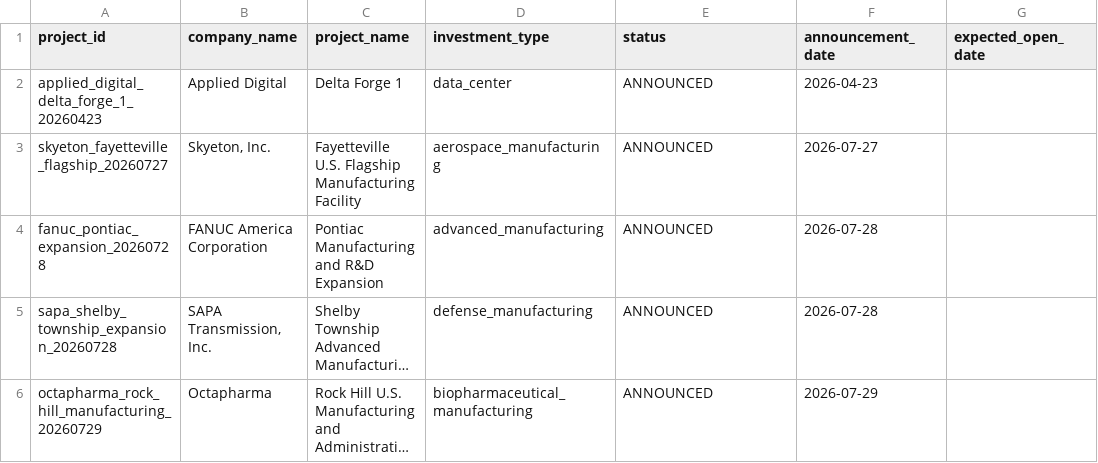
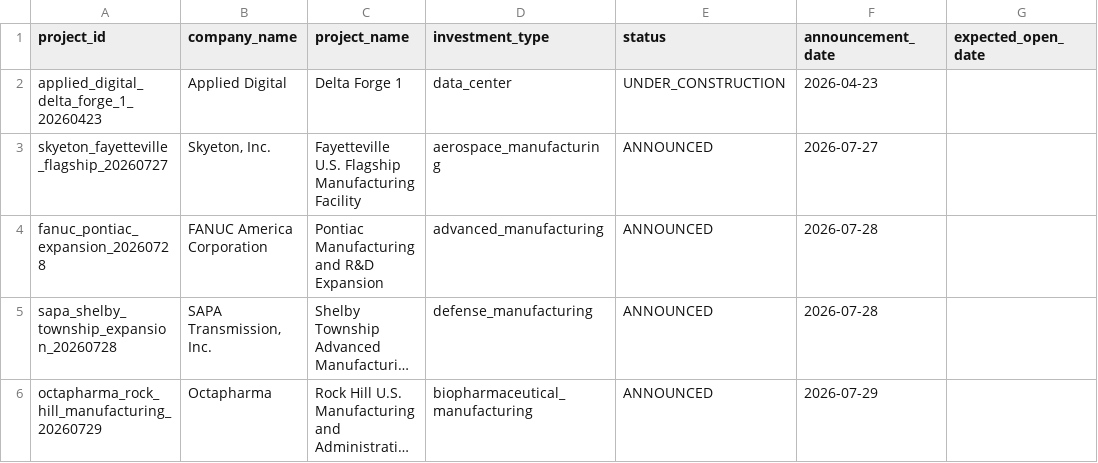
Before and after one commit to omi-swiss/neighborhood-investment-intelligence, a CSV file: reference/private_investment_projects.csv, drawn as a sheet; only a part is shown; long unchanged cells end in …; the diff names each change by its address in the sheet, - before the commit and + after, or states it on an @@ line.

Commit message:
Sync authoritative local project state

```diff
--- a/reference/private_investment_projects.csv
+++ b/reference/private_investment_projects.csv
-E2 (status): ANNOUNCED
+E2 (status): UNDER_CONSTRUCTION
```
Also changed, not shown: 28 other files.
